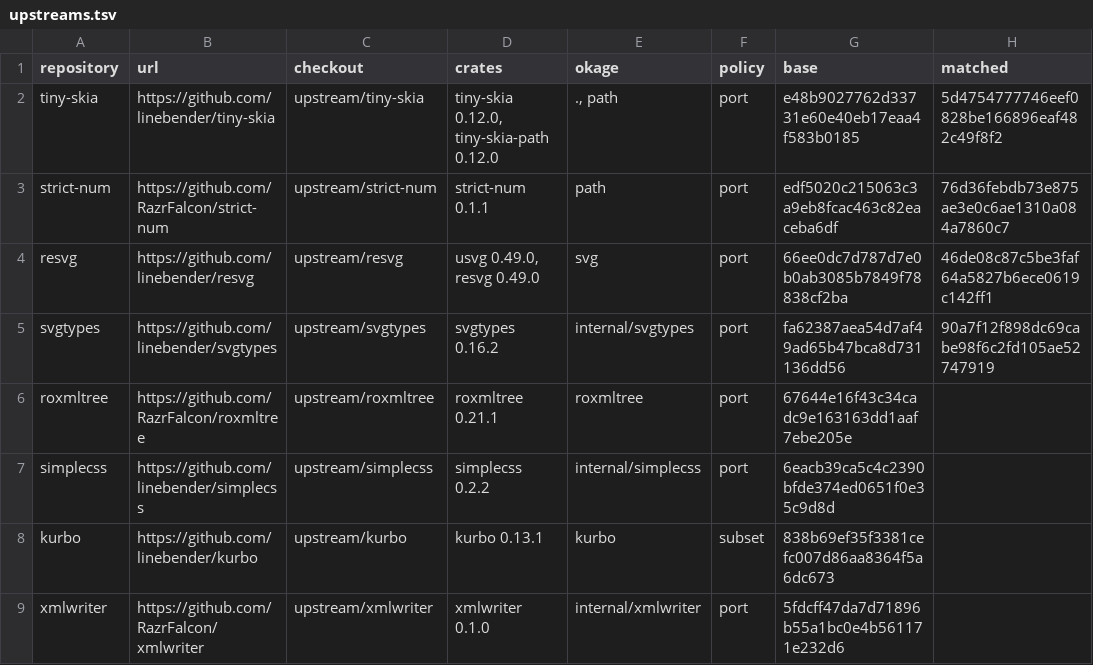
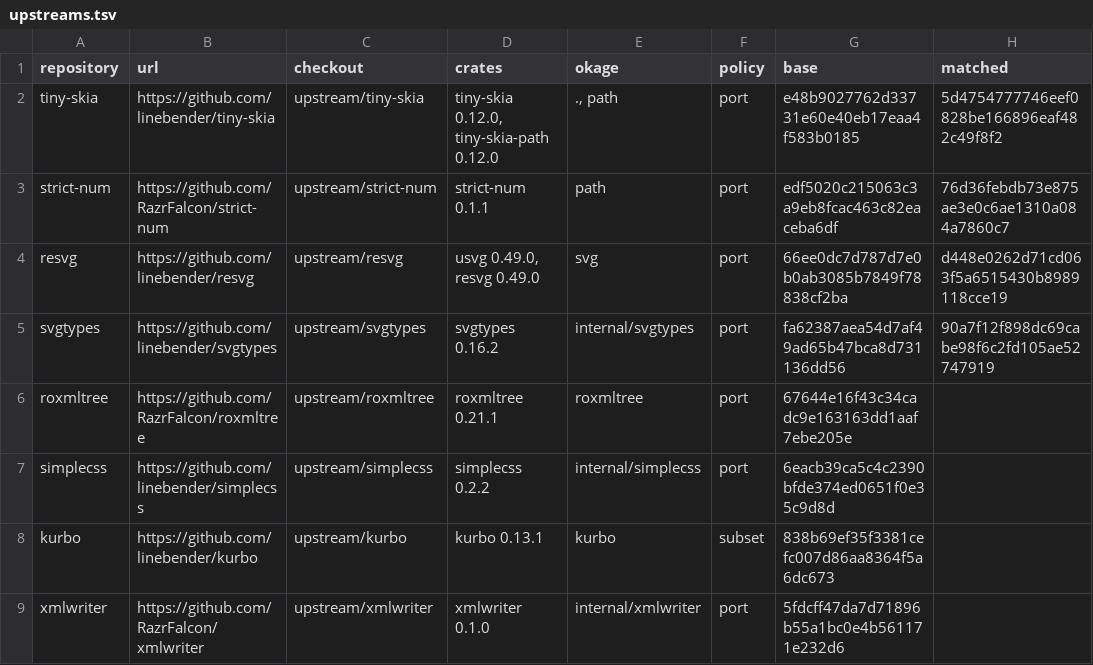
Before and after one commit to xo/okage, a TSV file: docs/upstream/upstreams.tsv, drawn as a sheet; only a part is shown.

```diff
--- a/docs/upstream/upstreams.tsv
+++ b/docs/upstream/upstreams.tsv
@@ -3,3 +3,3 @@ tiny-skia	https://github.com/linebender/tiny-skia	upstream/tiny-skia	tiny-skia 0
 strict-num	https://github.com/RazrFalcon/strict-num	upstream/strict-num	strict-num 0.1.1	path	port	edf5020c215063c3a9eb8fcac463c82eaceba6df	76d36febdb73e875ae3e0c6ae1310a084a7860c7
-resvg	https://github.com/linebender/resvg	upstream/resvg	usvg 0.49.0, resvg 0.49.0	svg	port	66ee0dc7d787d7e0b0ab3085b7849f78838cf2ba	46de08c87c5be3faf64a5827b6ece0619c142ff1
+resvg	https://github.com/linebender/resvg	upstream/resvg	usvg 0.49.0, resvg 0.49.0	svg	port	66ee0dc7d787d7e0b0ab3085b7849f78838cf2ba	d448e0262d71cd063f5a6515430b8989118cce19
 svgtypes	https://github.com/linebender/svgtypes	upstream/svgtypes	svgtypes 0.16.2	internal/svgtypes	port	fa62387aea54d7af49ad65b47bca8d731136dd56	90a7f12f898dc69cabe98f6c2fd105ae52747919
```
Also changed, not shown: docs/upstream/resvg.tsv, 7 other files.
